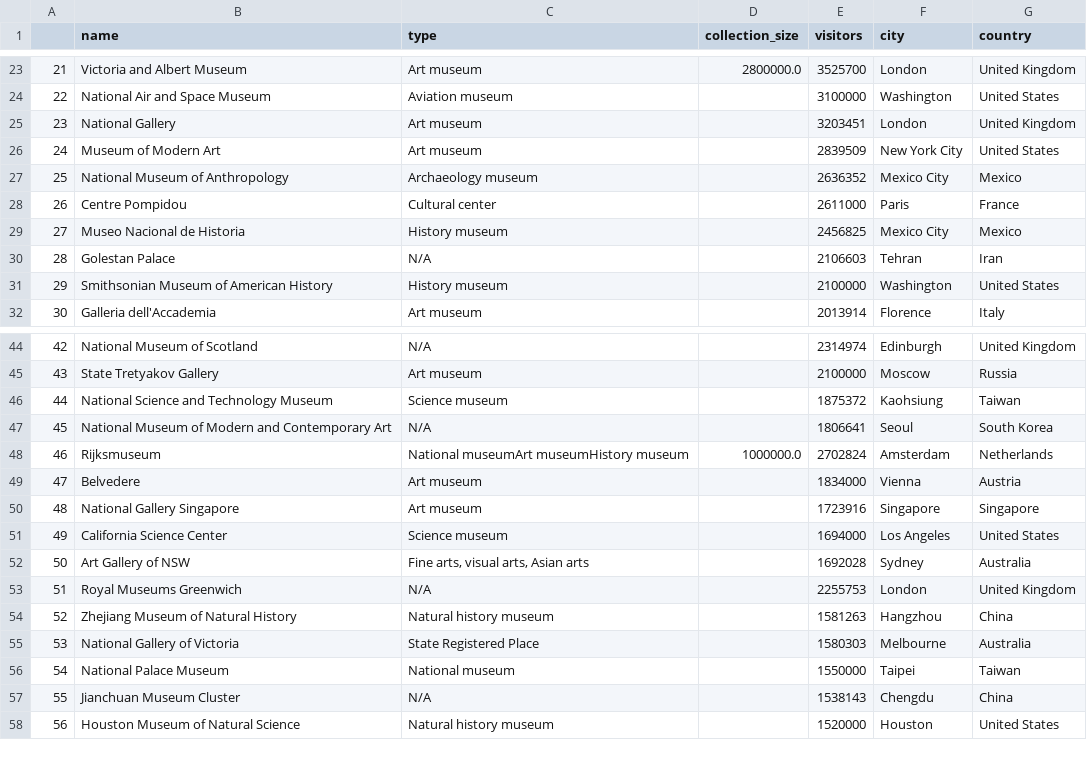
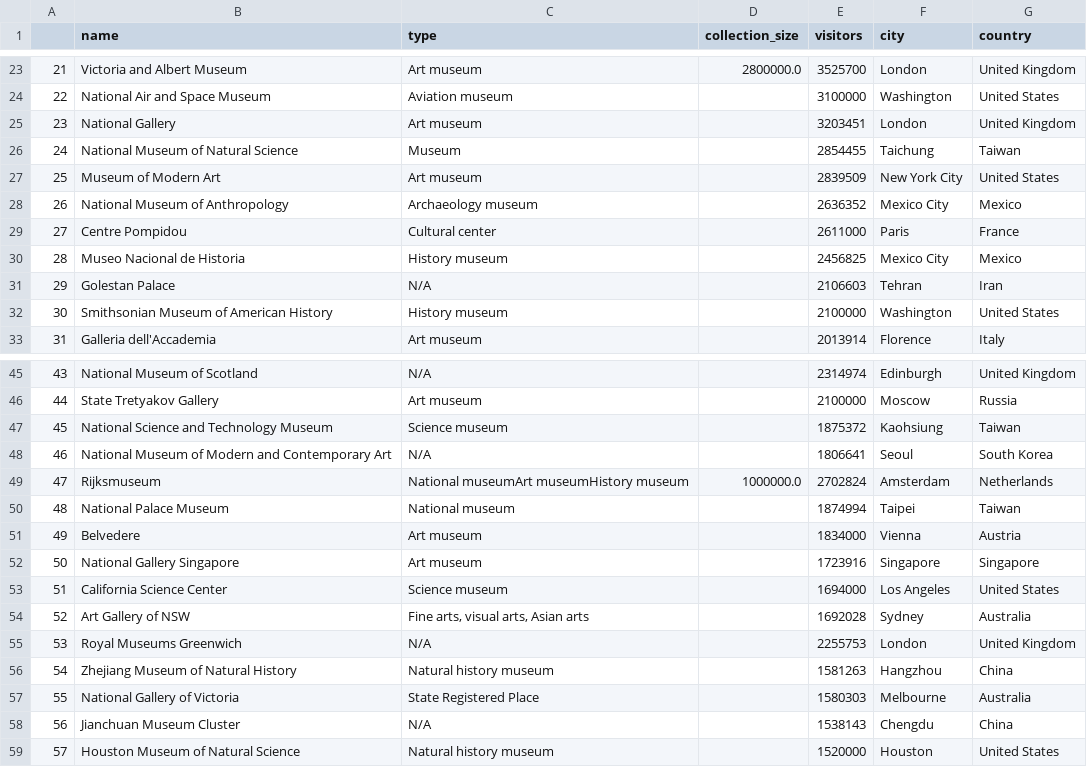
Before and after one commit to Amrit-Padda/ivado, a CSV file: data/museum_data.csv, drawn as a sheet; only a part is shown, gaps mark what is left out; removed rows and columns are numbered as before the commit, all else as after; the diff names each change by its address in the sheet, - before the commit and + after, or states it on an @@ line.

```diff
--- a/data/museum_data.csv
+++ b/data/museum_data.csv
+row 26: 24 | National Museum of Natural Science | Museum |  | 2854455 | Taichung | Taiwan
@@ column A renumbered from row 27 down @@
+row 50: 48 | National Palace Museum | National museum |  | 1874994 | Taipei | Taiwan
-row 56: 54 | National Palace Museum | National museum |  | 1550000 | Taipei | Taiwan
```
Also changed, not shown: 3 other files.
